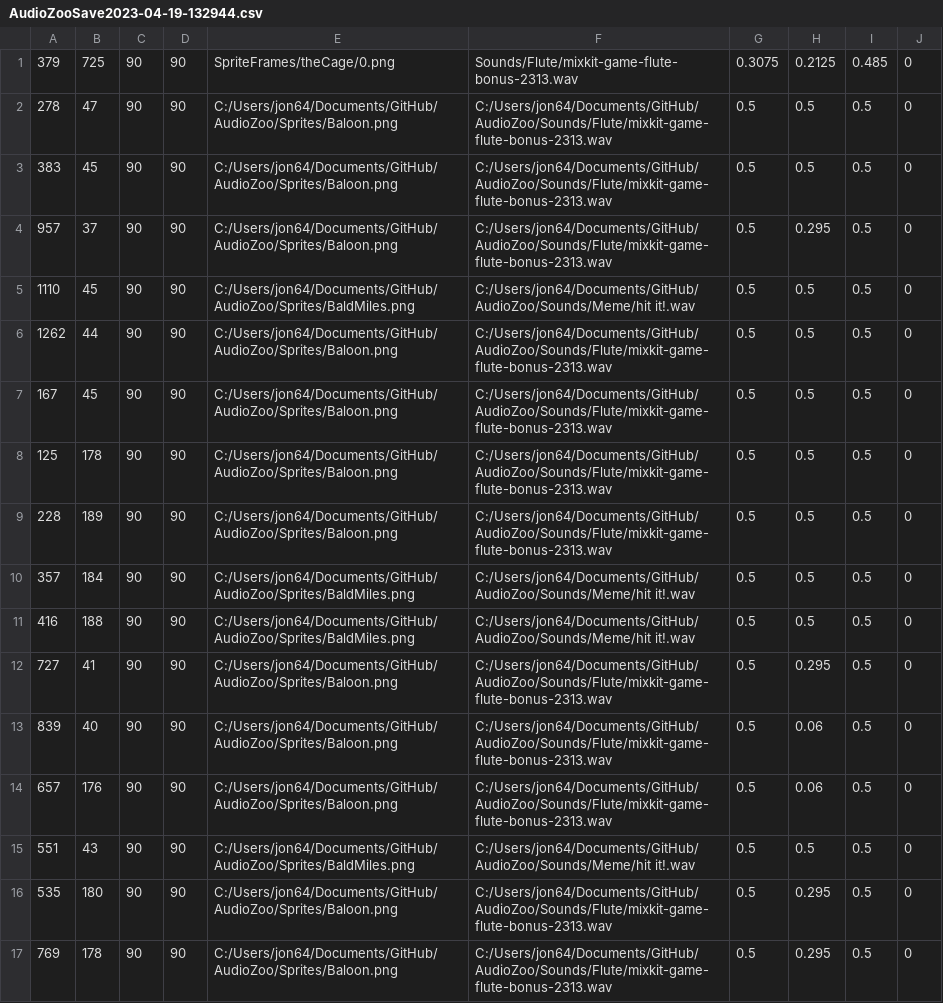
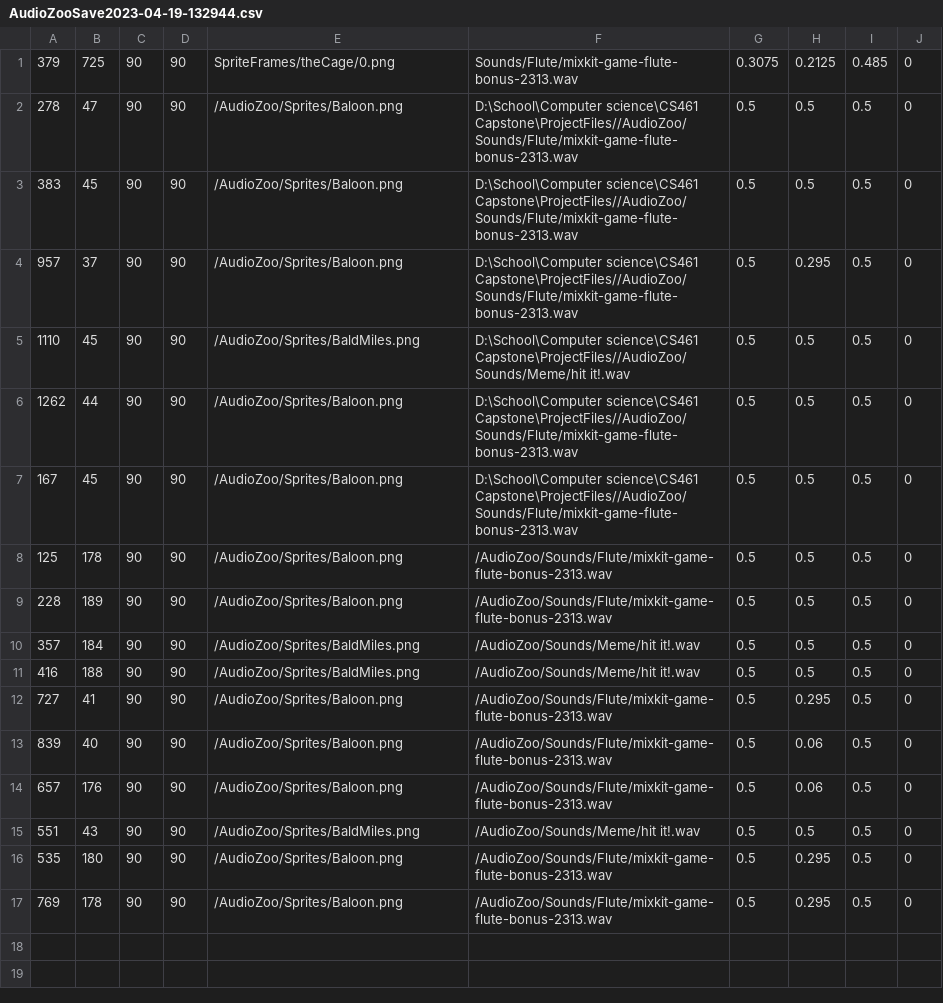
Before and after one commit to IanAtOSU/AudioZoo, a CSV file: SaveFiles/AudioZooSave2023-04-19-132944.csv, drawn as a sheet.

```diff
--- a/SaveFiles/AudioZooSave2023-04-19-132944.csv
+++ b/SaveFiles/AudioZooSave2023-04-19-132944.csv
@@ -1,17 +1,17 @@
 379,725,90,90,SpriteFrames/theCage/0.png,Sounds/Flute/mixkit-game-flute-bonus-2313.wav,0.3075,0.2125,0.485,0
-278,47,90,90,C:/Users/jon64/Documents/GitHub/AudioZoo/Sprites/Baloon.png,C:/Users/jon64/Documents/GitHub/AudioZoo/Sounds/Flute/mixkit-game-flute-bonus-2313.wav,0.5,0.5,0.5,0
-383,45,90,90,C:/Users/jon64/Documents/GitHub/AudioZoo/Sprites/Baloon.png,C:/Users/jon64/Documents/GitHub/AudioZoo/Sounds/Flute/mixkit-game-flute-bonus-2313.wav,0.5,0.5,0.5,0
-957,37,90,90,C:/Users/jon64/Documents/GitHub/AudioZoo/Sprites/Baloon.png,C:/Users/jon64/Documents/GitHub/AudioZoo/Sounds/Flute/mixkit-game-flute-bonus-2313.wav,0.5,0.295,0.5,0
-1110,45,90,90,C:/Users/jon64/Documents/GitHub/AudioZoo/Sprites/BaldMiles.png,C:/Users/jon64/Documents/GitHub/AudioZoo/Sounds/Meme/hit it!.wav,0.5,0.5,0.5,0
-1262,44,90,90,C:/Users/jon64/Documents/GitHub/AudioZoo/Sprites/Baloon.png,C:/Users/jon64/Documents/GitHub/AudioZoo/Sounds/Flute/mixkit-game-flute-bonus-2313.wav,0.5,0.5,0.5,0
-167,45,90,90,C:/Users/jon64/Documents/GitHub/AudioZoo/Sprites/Baloon.png,C:/Users/jon64/Documents/GitHub/AudioZoo/Sounds/Flute/mixkit-game-flute-bonus-2313.wav,0.5,0.5,0.5,0
-125,178,90,90,C:/Users/jon64/Documents/GitHub/AudioZoo/Sprites/Baloon.png,C:/Users/jon64/Documents/GitHub/AudioZoo/Sounds/Flute/mixkit-game-flute-bonus-2313.wav,0.5,0.5,0.5,0
-228,189,90,90,C:/Users/jon64/Documents/GitHub/AudioZoo/Sprites/Baloon.png,C:/Users/jon64/Documents/GitHub/AudioZoo/Sounds/Flute/mixkit-game-flute-bonus-2313.wav,0.5,0.5,0.5,0
-357,184,90,90,C:/Users/jon64/Documents/GitHub/AudioZoo/Sprites/BaldMiles.png,C:/Users/jon64/Documents/GitHub/AudioZoo/Sounds/Meme/hit it!.wav,0.5,0.5,0.5,0
-416,188,90,90,C:/Users/jon64/Documents/GitHub/AudioZoo/Sprites/BaldMiles.png,C:/Users/jon64/Documents/GitHub/AudioZoo/Sounds/Meme/hit it!.wav,0.5,0.5,0.5,0
-727,41,90,90,C:/Users/jon64/Documents/GitHub/AudioZoo/Sprites/Baloon.png,C:/Users/jon64/Documents/GitHub/AudioZoo/Sounds/Flute/mixkit-game-flute-bonus-2313.wav,0.5,0.295,0.5,0
-839,40,90,90,C:/Users/jon64/Documents/GitHub/AudioZoo/Sprites/Baloon.png,C:/Users/jon64/Documents/GitHub/AudioZoo/Sounds/Flute/mixkit-game-flute-bonus-2313.wav,0.5,0.06,0.5,0
-657,176,90,90,C:/Users/jon64/Documents/GitHub/AudioZoo/Sprites/Baloon.png,C:/Users/jon64/Documents/GitHub/AudioZoo/Sounds/Flute/mixkit-game-flute-bonus-2313.wav,0.5,0.06,0.5,0
-551,43,90,90,C:/Users/jon64/Documents/GitHub/AudioZoo/Sprites/BaldMiles.png,C:/Users/jon64/Documents/GitHub/AudioZoo/Sounds/Meme/hit it!.wav,0.5,0.5,0.5,0
-535,180,90,90,C:/Users/jon64/Documents/GitHub/AudioZoo/Sprites/Baloon.png,C:/Users/jon64/Documents/GitHub/AudioZoo/Sounds/Flute/mixkit-game-flute-bonus-2313.wav,0.5,0.295,0.5,0
-769,178,90,90,C:/Users/jon64/Documents/GitHub/AudioZoo/Sprites/Baloon.png,C:/Users/jon64/Documents/GitHub/AudioZoo/Sounds/Flute/mixkit-game-flute-bonus-2313.wav,0.5,0.295,0.5,0
+278,47,90,90,/AudioZoo/Sprites/Baloon.png,D:\School\Computer science\CS461 Capstone\ProjectFiles//AudioZoo/Sounds/Flute/mixkit-game-flute-bonus-2313.wav,0.5,0.5,0.5,0
+383,45,90,90,/AudioZoo/Sprites/Baloon.png,D:\School\Computer science\CS461 Capstone\ProjectFiles//AudioZoo/Sounds/Flute/mixkit-game-flute-bonus-2313.wav,0.5,0.5,0.5,0
+957,37,90,90,/AudioZoo/Sprites/Baloon.png,D:\School\Computer science\CS461 Capstone\ProjectFiles//AudioZoo/Sounds/Flute/mixkit-game-flute-bonus-2313.wav,0.5,0.295,0.5,0
+1110,45,90,90,/AudioZoo/Sprites/BaldMiles.png,D:\School\Computer science\CS461 Capstone\ProjectFiles//AudioZoo/Sounds/Meme/hit it!.wav,0.5,0.5,0.5,0
+1262,44,90,90,/AudioZoo/Sprites/Baloon.png,D:\School\Computer science\CS461 Capstone\ProjectFiles//AudioZoo/Sounds/Flute/mixkit-game-flute-bonus-2313.wav,0.5,0.5,0.5,0
+167,45,90,90,/AudioZoo/Sprites/Baloon.png,D:\School\Computer science\CS461 Capstone\ProjectFiles//AudioZoo/Sounds/Flute/mixkit-game-flute-bonus-2313.wav,0.5,0.5,0.5,0
+125,178,90,90,/AudioZoo/Sprites/Baloon.png,/AudioZoo/Sounds/Flute/mixkit-game-flute-bonus-2313.wav,0.5,0.5,0.5,0
+228,189,90,90,/AudioZoo/Sprites/Baloon.png,/AudioZoo/Sounds/Flute/mixkit-game-flute-bonus-2313.wav,0.5,0.5,0.5,0
+357,184,90,90,/AudioZoo/Sprites/BaldMiles.png,/AudioZoo/Sounds/Meme/hit it!.wav,0.5,0.5,0.5,0
+416,188,90,90,/AudioZoo/Sprites/BaldMiles.png,/AudioZoo/Sounds/Meme/hit it!.wav,0.5,0.5,0.5,0
+727,41,90,90,/AudioZoo/Sprites/Baloon.png,/AudioZoo/Sounds/Flute/mixkit-game-flute-bonus-2313.wav,0.5,0.295,0.5,0
+839,40,90,90,/AudioZoo/Sprites/Baloon.png,/AudioZoo/Sounds/Flute/mixkit-game-flute-bonus-2313.wav,0.5,0.06,0.5,0
+657,176,90,90,/AudioZoo/Sprites/Baloon.png,/AudioZoo/Sounds/Flute/mixkit-game-flute-bonus-2313.wav,0.5,0.06,0.5,0
+551,43,90,90,/AudioZoo/Sprites/BaldMiles.png,/AudioZoo/Sounds/Meme/hit it!.wav,0.5,0.5,0.5,0
+535,180,90,90,/AudioZoo/Sprites/Baloon.png,/AudioZoo/Sounds/Flute/mixkit-game-flute-bonus-2313.wav,0.5,0.295,0.5,0
+769,178,90,90,/AudioZoo/Sprites/Baloon.png,/AudioZoo/Sounds/Flute/mixkit-game-flute-bonus-2313.wav,0.5,0.295,0.5,0
```
Also changed, not shown: 4 other files.
